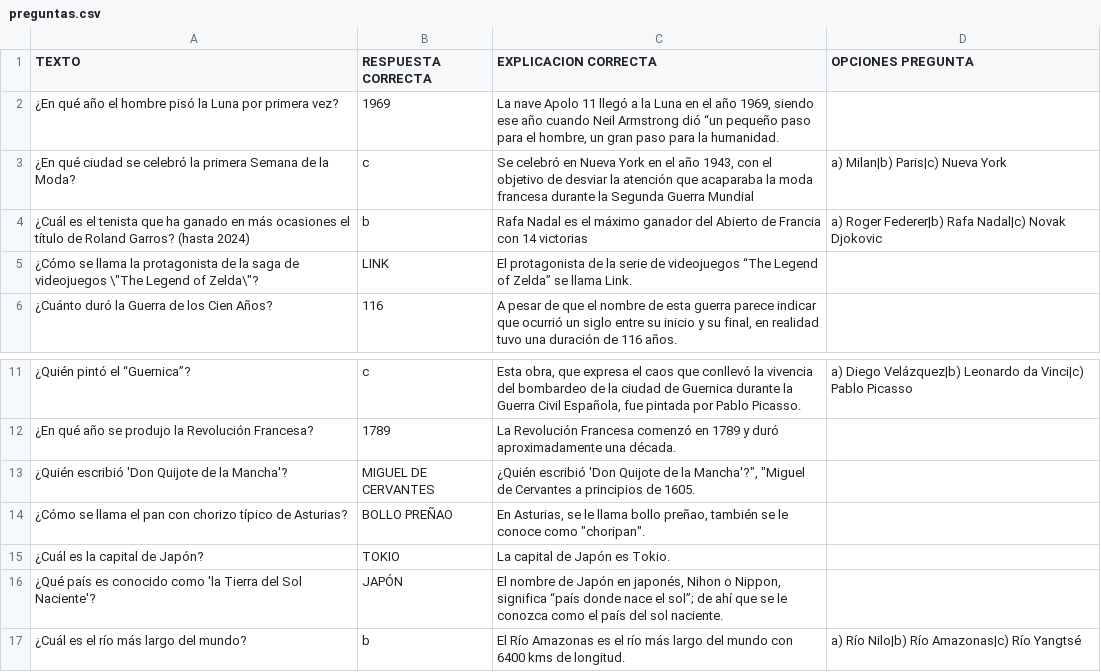
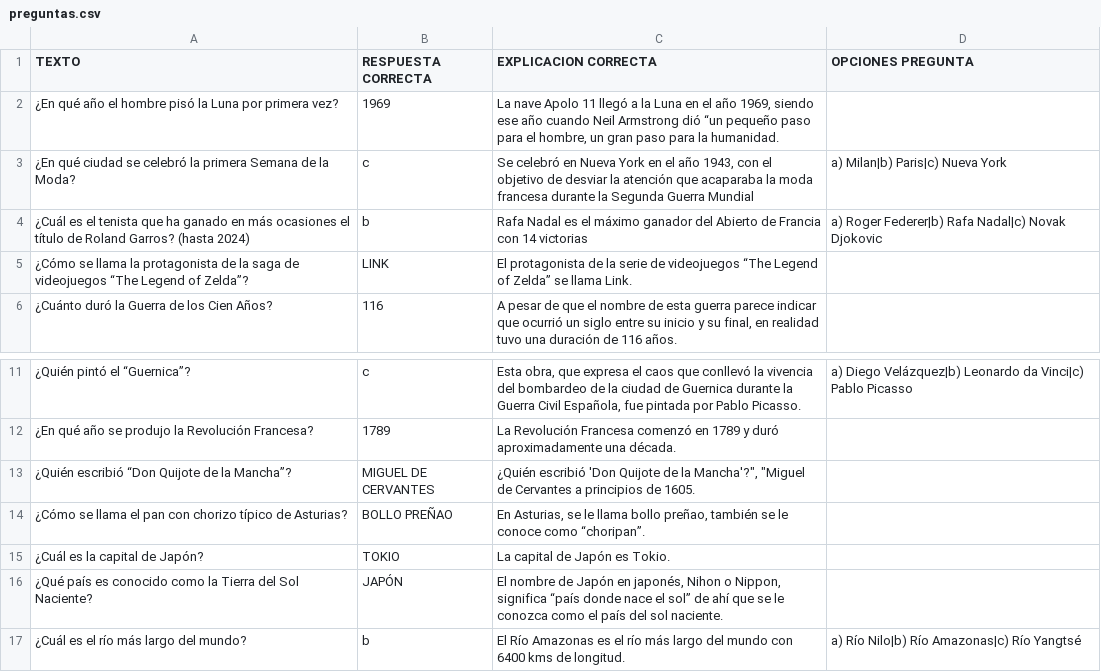
Before and after one commit to paula-sda/TRIVIAL, a CSV file: PROYECTO TRIVIAL/preguntas.csv, drawn as a sheet; only a part is shown, gaps mark what is left out.

```diff
--- a/PROYECTO TRIVIAL/preguntas.csv
+++ b/PROYECTO TRIVIAL/preguntas.csv
@@ -4,3 +4,3 @@
 ¿Cuál es el tenista que ha ganado en más ocasiones el título de Roland Garros? (hasta 2024);b;Rafa Nadal es el máximo ganador del Abierto de Francia con 14 victorias;a) Roger Federer|b) Rafa Nadal|c) Novak Djokovic
-"¿Cómo se llama la protagonista de la saga de videojuegos \""The Legend of Zelda\""?";LINK;El protagonista de la serie de videojuegos “The Legend of Zelda” se llama Link.;
+"¿Cómo se llama la protagonista de la saga de videojuegos “The Legend of Zelda”?";LINK;El protagonista de la serie de videojuegos “The Legend of Zelda” se llama Link.;
 ¿Cuánto duró la Guerra de los Cien Años?;116;A pesar de que el nombre de esta guerra parece indicar que ocurrió un siglo entre su inicio y su final, en realidad tuvo una duración de 116 años.;
@@ -12,6 +12,6 @@
 ¿En qué año se produjo la Revolución Francesa?;1789;La Revolución Francesa comenzó en 1789 y duró aproximadamente una década.;
-¿Quién escribió 'Don Quijote de la Mancha'?;MIGUEL DE CERVANTES;"¿Quién escribió 'Don Quijote de la Mancha'?"", ""Miguel de Cervantes a principios de 1605.";
-¿Cómo se llama el pan con chorizo típico de Asturias?;BOLLO PREÑAO;"En Asturias, se le llama bollo preñao, también se le conoce como ""choripan"".";
+¿Quién escribió “Don Quijote de la Mancha”?;MIGUEL DE CERVANTES;"¿Quién escribió 'Don Quijote de la Mancha'?"", ""Miguel de Cervantes a principios de 1605.";
+¿Cómo se llama el pan con chorizo típico de Asturias?;BOLLO PREÑAO;"En Asturias, se le llama bollo preñao, también se le conoce como “choripan”.";
 ¿Cuál es la capital de Japón?;TOKIO;La capital de Japón es Tokio.;
-¿Qué país es conocido como 'la Tierra del Sol Naciente'?;JAPÓN;"El nombre de Japón en japonés, Nihon o Nippon, significa “país donde nace el sol”; de ahí que se le conozca como el país del sol naciente.";
+¿Qué país es conocido como la Tierra del Sol Naciente?;JAPÓN;"El nombre de Japón en japonés, Nihon o Nippon, significa “país donde nace el sol” de ahí que se le conozca como el país del sol naciente.";
 ¿Cuál es el río más largo del mundo?;b;El Río Amazonas es el río más largo del mundo con 6400  kms  de longitud.;a) Río Nilo|b) Río Amazonas|c) Río Yangtsé
```
Also changed, not shown: 2 other files.
